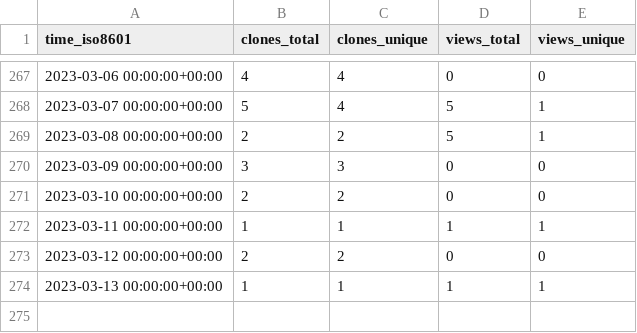
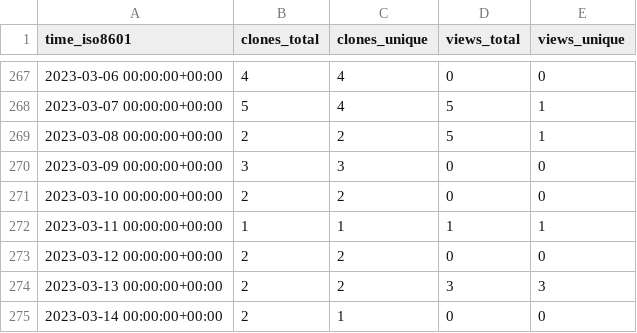
Before and after one commit to SuperSpaceEye/LifeEngineExtended, a CSV file: SuperSpaceEye/LifeEngineExtended/ghrs-data/views_clones_aggregate.csv, drawn as a sheet; only a part is shown, gaps mark what is left out.

```diff
--- a/SuperSpaceEye/LifeEngineExtended/ghrs-data/views_clones_aggregate.csv
+++ b/SuperSpaceEye/LifeEngineExtended/ghrs-data/views_clones_aggregate.csv
@@ -273,2 +273,3 @@ time_iso8601,clones_total,clones_unique,views_total,views_unique
 2023-03-12 00:00:00+00:00,2,2,0,0
-2023-03-13 00:00:00+00:00,1,1,1,1
+2023-03-13 00:00:00+00:00,2,2,3,3
+2023-03-14 00:00:00+00:00,2,1,0,0
```
Also changed, not shown: 1 other file.
